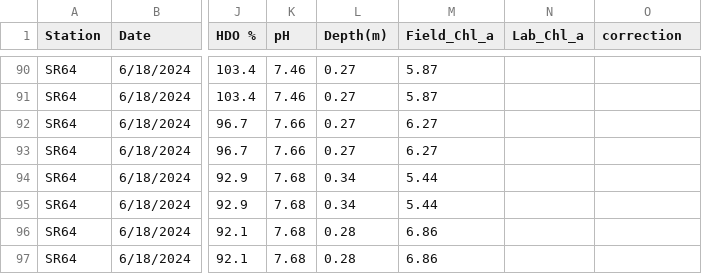
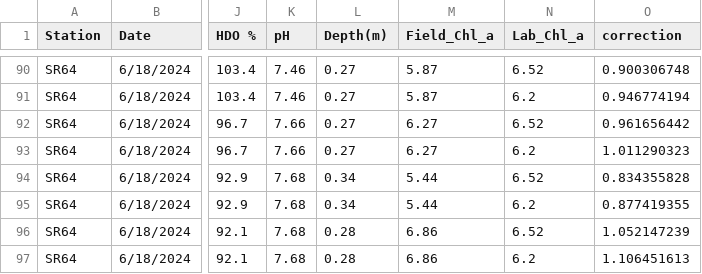
Before and after one commit to BrendanMck5812/Chlorophyll-Project, a CSV file: Chla-Observations.csv, drawn as a sheet; only a part is shown, gaps mark what is left out; the diff covers the shown part only; the diff names each change by its address in the sheet, - before the commit and + after, or states it on an @@ line.

```diff
--- a/Chla-Observations.csv
+++ b/Chla-Observations.csv
-N90 (Lab_Chl_a): (empty)
+N90 (Lab_Chl_a): 6.52
-O90 (correction): (empty)
+O90 (correction): 0.900306748
-N91 (Lab_Chl_a): (empty)
+N91 (Lab_Chl_a): 6.2
-O91 (correction): (empty)
+O91 (correction): 0.946774194
-N92 (Lab_Chl_a): (empty)
+N92 (Lab_Chl_a): 6.52
-O92 (correction): (empty)
+O92 (correction): 0.961656442
-N93 (Lab_Chl_a): (empty)
+N93 (Lab_Chl_a): 6.2
-O93 (correction): (empty)
+O93 (correction): 1.011290323
-N94 (Lab_Chl_a): (empty)
+N94 (Lab_Chl_a): 6.52
-O94 (correction): (empty)
+O94 (correction): 0.834355828
-N95 (Lab_Chl_a): (empty)
+N95 (Lab_Chl_a): 6.2
-O95 (correction): (empty)
+O95 (correction): 0.877419355
-N96 (Lab_Chl_a): (empty)
+N96 (Lab_Chl_a): 6.52
-O96 (correction): (empty)
+O96 (correction): 1.052147239
-N97 (Lab_Chl_a): (empty)
+N97 (Lab_Chl_a): 6.2
-O97 (correction): (empty)
+O97 (correction): 1.106451613
```
Also changed, not shown: 32 edited cells elsewhere in this file.
